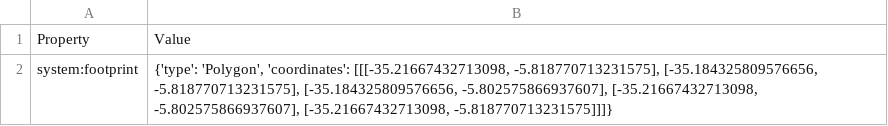
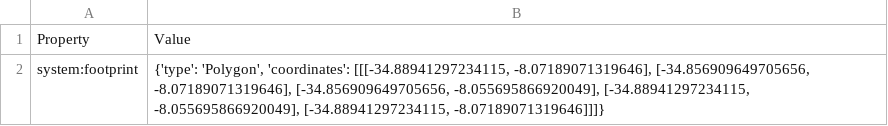
Before and after one commit to nicevilare/spacearatuii-v2, a CSV file: landsat_image_properties.csv, drawn as a sheet.

```diff
--- a/landsat_image_properties.csv
+++ b/landsat_image_properties.csv
@@ -1,2 +1,2 @@
 Property,Value
-system:footprint,"{'type': 'Polygon', 'coordinates': [[[-35.21667432713098, -5.818770713231575], [-35.184325809576656, -5.818770713231575], [-35.184325809576656, -5.802575866937607], [-35.21667432713098, -5.802575866937607], [-35.21667432713098, -5.818770713231575]]]}"
+system:footprint,"{'type': 'Polygon', 'coordinates': [[[-34.88941297234115, -8.07189071319646], [-34.856909649705656, -8.07189071319646], [-34.856909649705656, -8.055695866920049], [-34.88941297234115, -8.055695866920049], [-34.88941297234115, -8.07189071319646]]]}"
```
Also changed, not shown: csv_file.csv, 3 other files.
